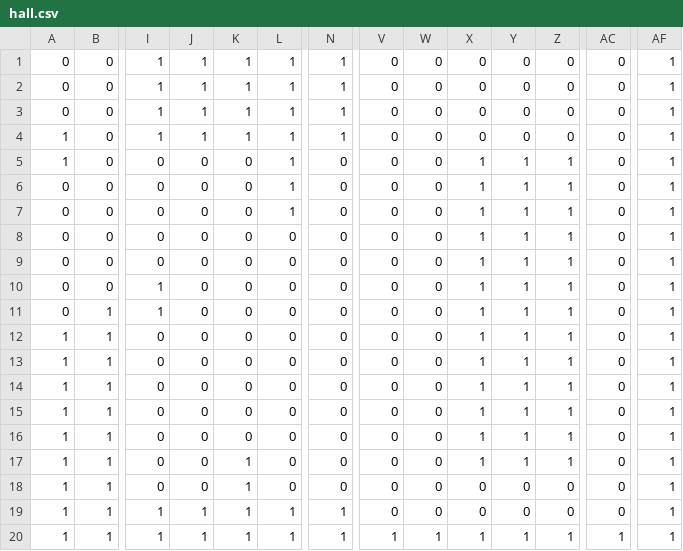
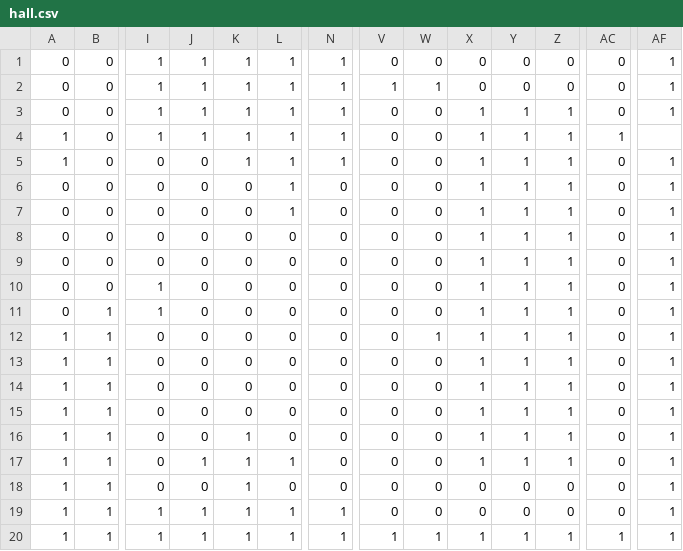
Before and after one commit to Lounol72/ICPocket, a CSV file: assets/Tileset/Map/hall.csv, drawn as a sheet; only a part is shown, gaps mark what is left out; the diff names each change by its address in the sheet, - before the commit and + after, or states it on an @@ line.

```diff
--- a/assets/Tileset/Map/hall.csv
+++ b/assets/Tileset/Map/hall.csv
-V2: 0
+V2: 1
-W2: 0
+W2: 1
-X3:X4: 0
+X3:X4: 1
-Y3:Y4: 0
+Y3:Y4: 1
-Z3:Z4: 0
+Z3:Z4: 1
-AC4: 0
+AC4: 1
-AF4: 1
+AF4: (empty)
-K5: 0
+K5: 1
-N5: 0
+N5: 1
-W12: 0
+W12: 1
-K16: 0
+K16: 1
-J17: 0
+J17: 1
-L17: 0
+L17: 1
```
Also changed, not shown: 6 other files.
